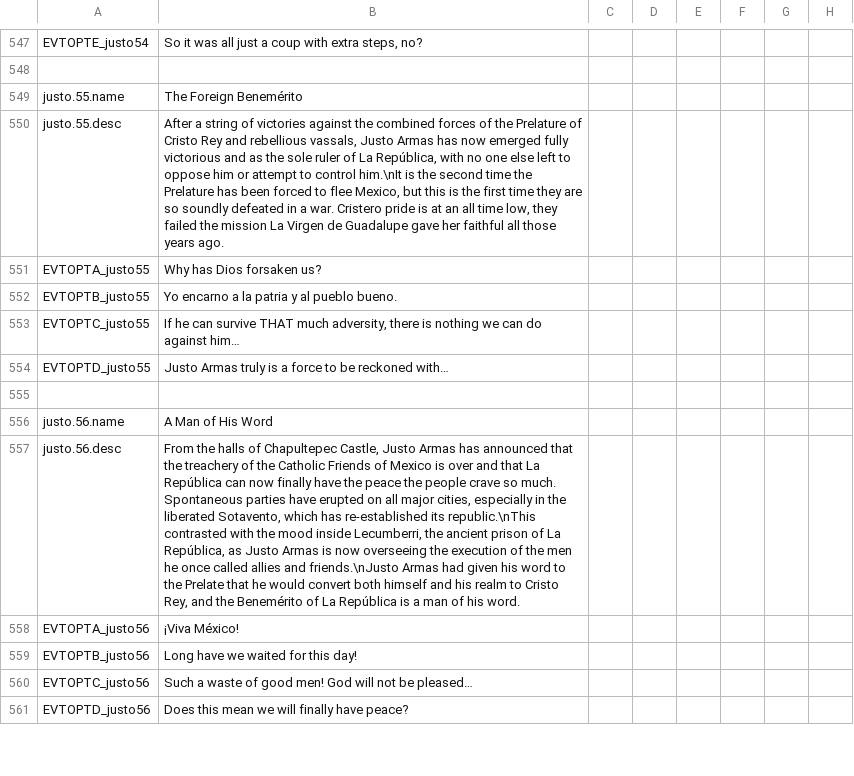
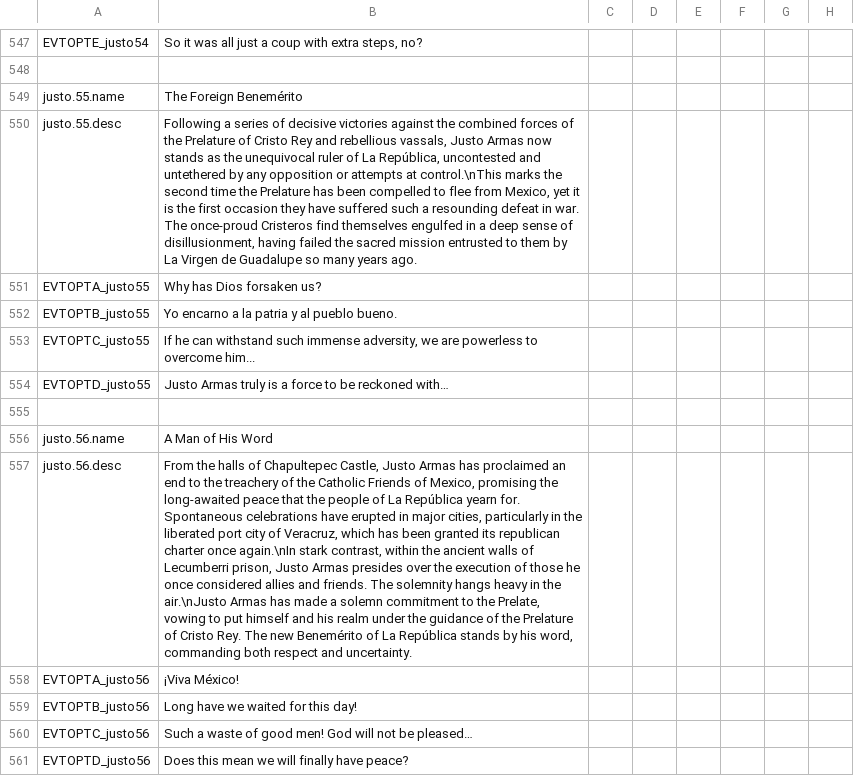
Before and after one commit to MrBadaniel/Aguila-o-Sol, a CSV file: localisation/00_aftermex_events.csv, drawn as a sheet; only a part is shown, gaps mark what is left out; the diff covers the shown part only; the diff names each change by its address in the sheet, - before the commit and + after, or states it on an @@ line.

```diff
--- a/localisation/00_aftermex_events.csv
+++ b/localisation/00_aftermex_events.csv
-B550: After a string of victories against the combined forces of the Prelature of Cristo Rey and rebellious vassals, Justo Armas has now emerged fully victorious and as the sole ruler of La República, with no one else left to oppose him or attempt to control him.\nIt is the second time the Prelature has been forced to flee Mexico, but this is the first time they are so soundly defeated in a war. Cristero pride is at an all time low, they failed the mission La Virgen de Guadalupe gave her faithful all those years ago.
+B550: Following a series of decisive victories against the combined forces of the Prelature of Cristo Rey and rebellious vassals, Justo Armas now stands as the unequivocal ruler of La República, uncontested and untethered by any opposition or attempts at control.\nThis marks the second time the Prelature has been compelled to flee from Mexico, yet it is the first occasion they have suffered such a resounding defeat in war. The once-proud Cristeros find themselves engulfed in a deep sense of disillusionment, having failed the sacred mission entrusted to them by La Virgen de Guadalupe so many years ago.
-B553: …he can survive THAT much adversity, there is nothing we can do against him…
+B553: …he can withstand such immense adversity, we are powerless to overcome him...
-B557: …Armas has announced that the treachery of the Catholic Friends of Mexico is over and that La República can now finally have the peace the people crave so much. Spontaneous parties have erupted on all major cities, especially in the liberated Sotavento, which has re-established its republic.\nThis contrasted with the mood inside Lecumberri, the ancient prison of La República, as Justo Armas is now overseeing the execution of the men he once called allies and friends.\nJusto Armas had given his word to the Prelate that he would convert both himself and his realm to Cristo Rey, and the Benemérito of La República is a man of his word.
+B557: …Armas has proclaimed an end to the treachery of the Catholic Friends of Mexico, promising the long-awaited peace that the people of La República yearn for. Spontaneous celebrations have erupted in major cities, particularly in the liberated port city of Veracruz, which has been granted its republican charter once again.\nIn stark contrast, within the ancient walls of Lecumberri prison, Justo Armas presides over the execution of those he once considered allies and friends. The solemnity hangs heavy in the air.\nJusto Armas has made a solemn commitment to the Prelate, vowing to put himself and his realm under the guidance of the Prelature of Cristo Rey. The new Benemérito of La República stands by his word, commanding both respect and uncertainty.
```
Also changed, not shown: 8 added rows and 59 edited cells elsewhere in this file, localisation/00_AFTERMEX.csv, 5 other files.
